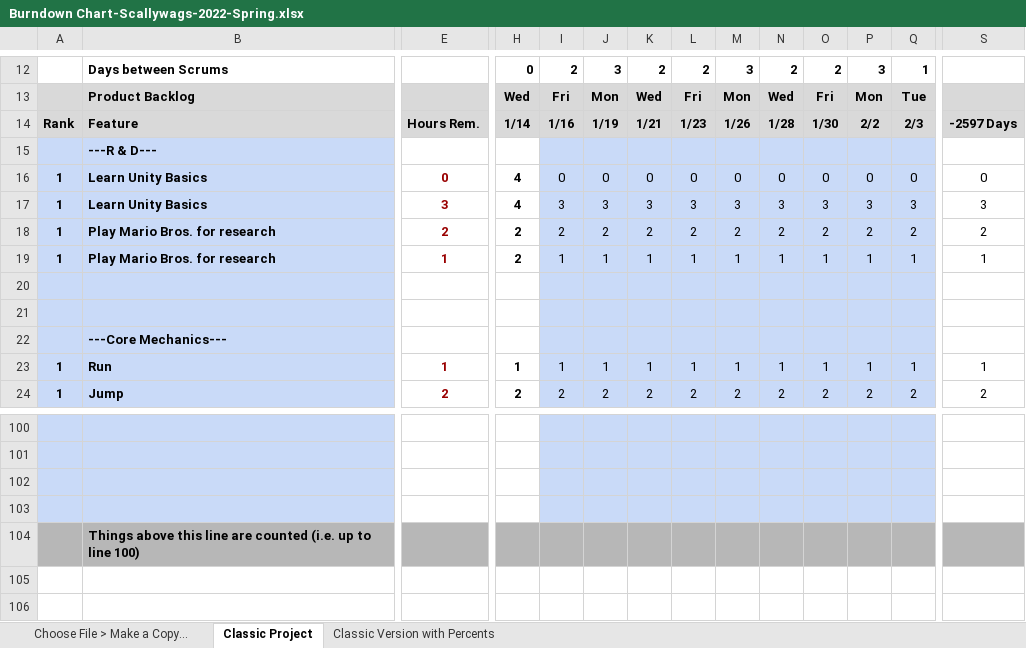
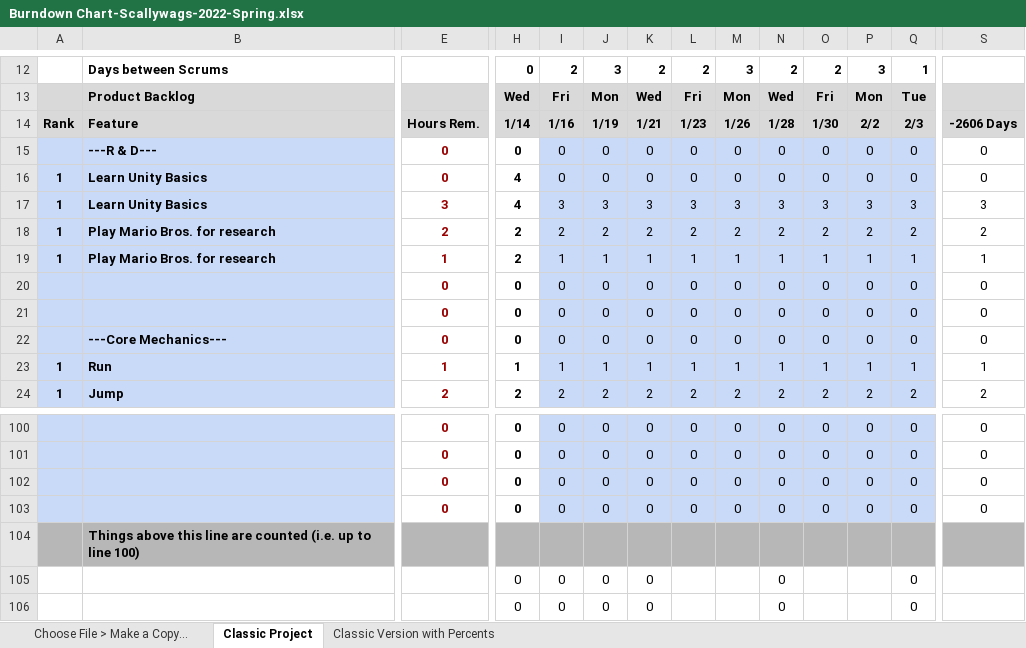
Before and after one commit to dustinbachman/Scallywags, an Excel workbook: Burndown Chart-Scallywags-2022-Spring.xlsx, sheet Classic Project, drawn as a sheet; only a part is shown, gaps mark what is left out; values as stored, in another font and other column widths than the file's, no borders; charts and pictures and conditional formats not drawn; removed rows and columns are numbered as before the commit, all else as after; rows hold the shown columns only; the diff covers the shown part only; the diff names each change by its address in the sheet, - before the commit and + after, or states it on an @@ line.

```diff
--- a/Burndown Chart-Scallywags-2022-Spring.xlsx (sheet Classic Project)
+++ b/Burndown Chart-Scallywags-2022-Spring.xlsx (sheet Classic Project)
-S14: -2597 Days
+S14: -2606 Days
-row 15:  | ---R & D---
+row 15:  | ---R & D--- | 0 | 0 | 0 | 0 | 0 | 0 | 0 | 0 | 0 | 0 | 0 | 0
-row 20: (empty)
+row 20:  |  | 0 | 0 | 0 | 0 | 0 | 0 | 0 | 0 | 0 | 0 | 0 | 0
-row 21: (empty)
+row 21:  |  | 0 | 0 | 0 | 0 | 0 | 0 | 0 | 0 | 0 | 0 | 0 | 0
-row 22:  | ---Core Mechanics---
+row 22:  | ---Core Mechanics--- | 0 | 0 | 0 | 0 | 0 | 0 | 0 | 0 | 0 | 0 | 0 | 0
-row 100: (empty)
+row 100:  |  | 0 | 0 | 0 | 0 | 0 | 0 | 0 | 0 | 0 | 0 | 0 | 0
-row 101: (empty)
+row 101:  |  | 0 | 0 | 0 | 0 | 0 | 0 | 0 | 0 | 0 | 0 | 0 | 0
-row 102: (empty)
+row 102:  |  | 0 | 0 | 0 | 0 | 0 | 0 | 0 | 0 | 0 | 0 | 0 | 0
-row 103: (empty)
+row 103:  |  | 0 | 0 | 0 | 0 | 0 | 0 | 0 | 0 | 0 | 0 | 0 | 0
+row 105:  |  |  | 0 | 0 | 0 | 0 |  |  | 0 |  |  | 0
+row 106:  |  |  | 0 | 0 | 0 | 0 |  |  | 0 |  |  | 0
```
Also changed, not shown: 5 added rows, 5 removed rows and 691 edited cells elsewhere in this sheet, sheet Choose File > Make a Copy..., sheet Classic Version with Percents, formulas that keep their value, hidden cells, charts or pictures, 1 other file.
